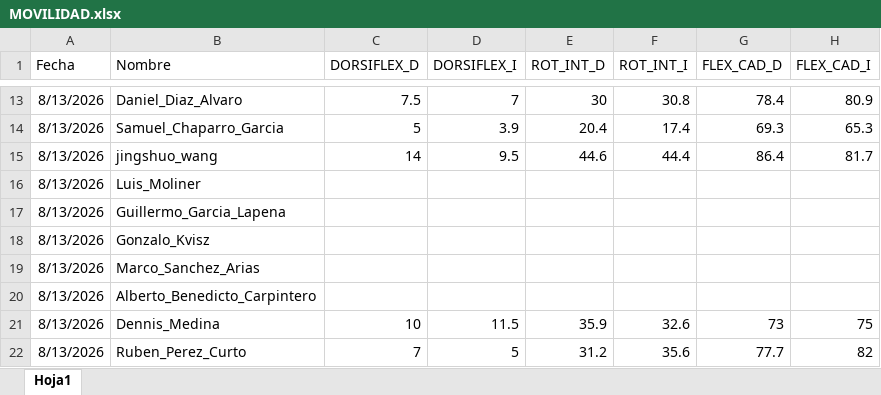
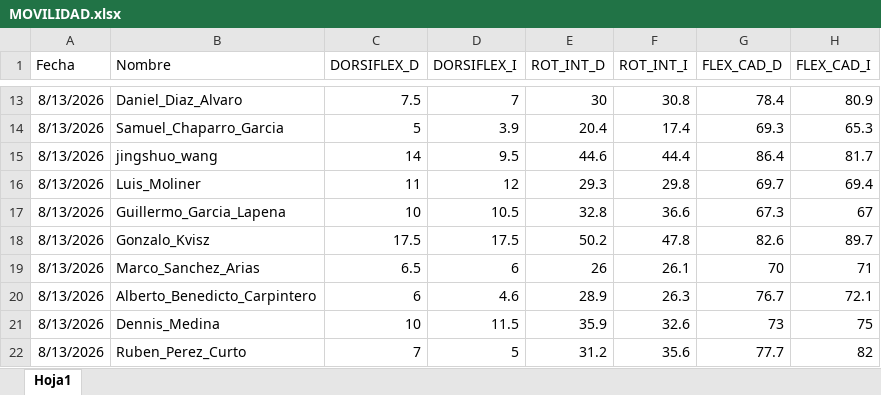
Before and after one commit to guiberand-creator/PF_Adarve_Juvenil_A, an Excel workbook: data/EVALUACIONES/MOVILIDAD/MOVILIDAD.xlsx, sheet Hoja1, drawn as a sheet; only a part is shown, gaps mark what is left out; values as stored, in another font and other column widths than the file's, no borders; table styles not drawn; the diff covers the shown part only; the diff names each change by its address in the sheet, - before the commit and + after, or states it on an @@ line.

```diff
--- a/data/EVALUACIONES/MOVILIDAD/MOVILIDAD.xlsx (sheet Hoja1)
+++ b/data/EVALUACIONES/MOVILIDAD/MOVILIDAD.xlsx (sheet Hoja1)
-C16 (DORSIFLEX_D): (empty)
+C16 (DORSIFLEX_D): 11
-D16 (DORSIFLEX_I): (empty)
+D16 (DORSIFLEX_I): 12
-E16 (ROT_INT_D): (empty)
+E16 (ROT_INT_D): 29.3
-F16 (ROT_INT_I): (empty)
+F16 (ROT_INT_I): 29.8
-G16 (FLEX_CAD_D): (empty)
+G16 (FLEX_CAD_D): 69.7
-H16 (FLEX_CAD_I): (empty)
+H16 (FLEX_CAD_I): 69.4
-C17 (DORSIFLEX_D): (empty)
+C17 (DORSIFLEX_D): 10
-D17 (DORSIFLEX_I): (empty)
+D17 (DORSIFLEX_I): 10.5
-E17 (ROT_INT_D): (empty)
+E17 (ROT_INT_D): 32.8
-F17 (ROT_INT_I): (empty)
+F17 (ROT_INT_I): 36.6
-G17 (FLEX_CAD_D): (empty)
+G17 (FLEX_CAD_D): 67.3
-H17 (FLEX_CAD_I): (empty)
+H17 (FLEX_CAD_I): 67
-C18 (DORSIFLEX_D): (empty)
+C18 (DORSIFLEX_D): 17.5
-D18 (DORSIFLEX_I): (empty)
+D18 (DORSIFLEX_I): 17.5
-E18 (ROT_INT_D): (empty)
+E18 (ROT_INT_D): 50.2
-F18 (ROT_INT_I): (empty)
+F18 (ROT_INT_I): 47.8
-G18 (FLEX_CAD_D): (empty)
+G18 (FLEX_CAD_D): 82.6
-H18 (FLEX_CAD_I): (empty)
+H18 (FLEX_CAD_I): 89.7
-C19 (DORSIFLEX_D): (empty)
+C19 (DORSIFLEX_D): 6.5
-D19 (DORSIFLEX_I): (empty)
+D19 (DORSIFLEX_I): 6
-E19 (ROT_INT_D): (empty)
+E19 (ROT_INT_D): 26
-F19 (ROT_INT_I): (empty)
+F19 (ROT_INT_I): 26.1
-G19 (FLEX_CAD_D): (empty)
+G19 (FLEX_CAD_D): 70
-H19 (FLEX_CAD_I): (empty)
+H19 (FLEX_CAD_I): 71
-C20 (DORSIFLEX_D): (empty)
+C20 (DORSIFLEX_D): 6
-D20 (DORSIFLEX_I): (empty)
+D20 (DORSIFLEX_I): 4.6
-E20 (ROT_INT_D): (empty)
+E20 (ROT_INT_D): 28.9
-F20 (ROT_INT_I): (empty)
+F20 (ROT_INT_I): 26.3
-G20 (FLEX_CAD_D): (empty)
+G20 (FLEX_CAD_D): 76.7
-H20 (FLEX_CAD_I): (empty)
+H20 (FLEX_CAD_I): 72.1
```
Also changed, not shown: 18 edited cells elsewhere in this sheet, data/EVALUACIONES/AEROBICO/AEROBICO_5MIN.xlsx, data/Posiciones.xlsx.
